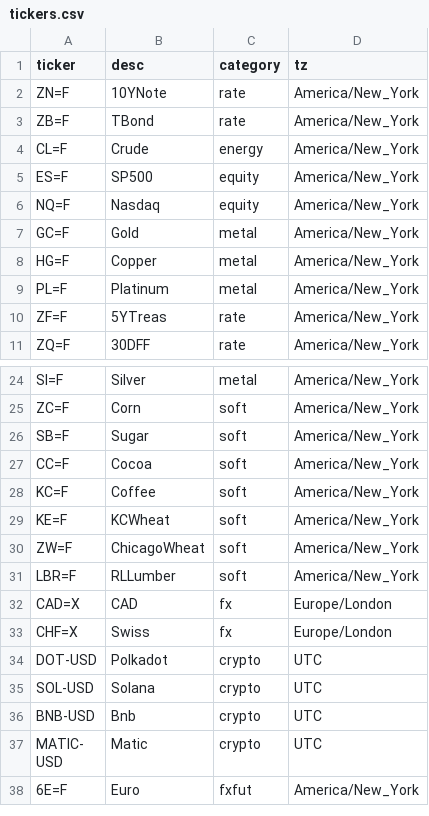
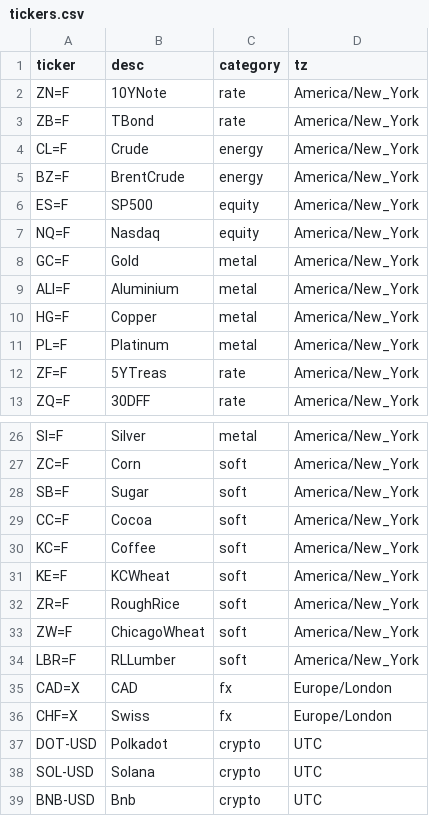
Before and after one commit to sebapi747/deribit, a CSV file: tickers.csv, drawn as a sheet; only a part is shown, gaps mark what is left out; the shorter side is filled out with more unchanged rows.

```diff
--- a/tickers.csv
+++ b/tickers.csv
@@ -4,2 +4,3 @@ ZB=F,TBond,rate,America/New_York
 CL=F,Crude,energy,America/New_York
+BZ=F,BrentCrude,energy,America/New_York
 ES=F,SP500,equity,America/New_York
@@ -7,2 +8,3 @@ NQ=F,Nasdaq,equity,America/New_York
 GC=F,Gold,metal,America/New_York
+ALI=F,Aluminium,metal,America/New_York
 HG=F,Copper,metal,America/New_York
@@ -29,2 +31,3 @@ KC=F,Coffee,soft,America/New_York
 KE=F,KCWheat,soft,America/New_York
+ZR=F,RoughRice,soft,America/New_York
 ZW=F,ChicagoWheat,soft,America/New_York
```
Also changed, not shown: 1 other file.
